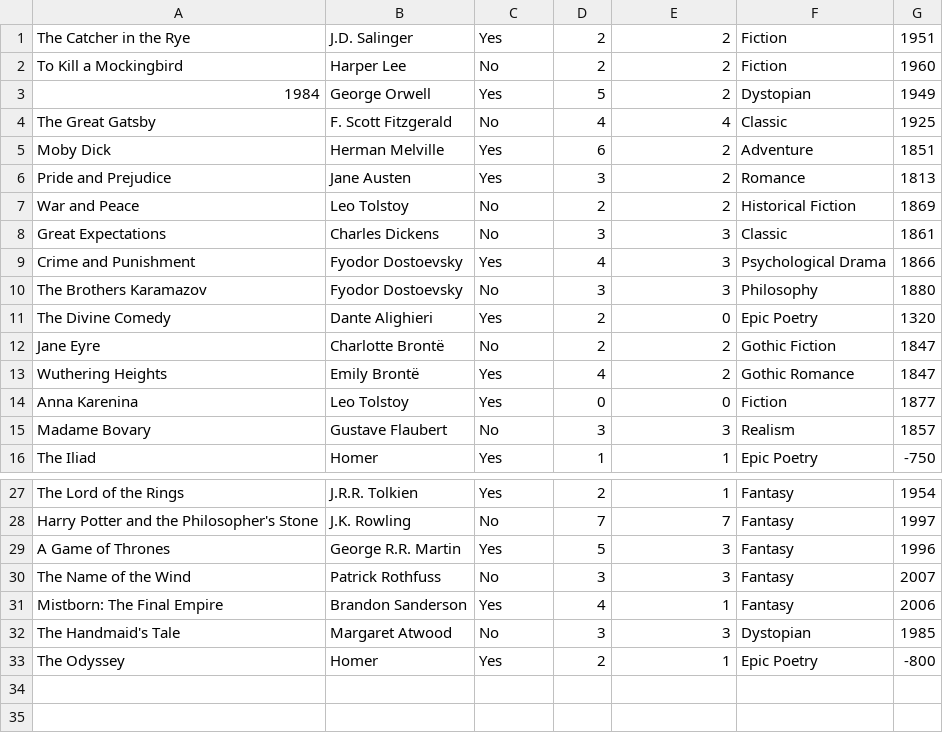
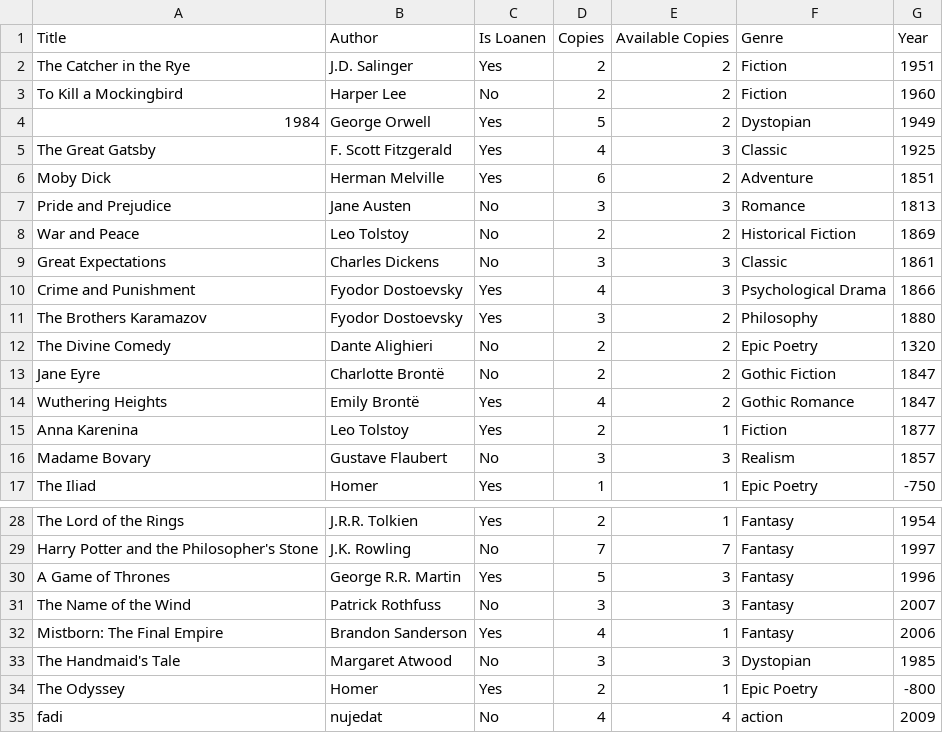
Before and after one commit to Fadinuj/OOP_3, a CSV file: books.csv, drawn as a sheet; only a part is shown, gaps mark what is left out.

```diff
--- a/books.csv
+++ b/books.csv
@@ -1 +1,2 @@
+Title,Author,Is Loanen,Copies,Available Copies,Genre,Year
 The Catcher in the Rye,J.D. Salinger,Yes,2,2,Fiction,1951
@@ -3,5 +4,5 @@ To Kill a Mockingbird,Harper Lee,No,2,2,Fiction,1960
 1984,George Orwell,Yes,5,2,Dystopian,1949
-The Great Gatsby,F. Scott Fitzgerald,No,4,4,Classic,1925
+The Great Gatsby,F. Scott Fitzgerald,Yes,4,3,Classic,1925
 Moby Dick,Herman Melville,Yes,6,2,Adventure,1851
-Pride and Prejudice,Jane Austen,Yes,3,2,Romance,1813
+Pride and Prejudice,Jane Austen,No,3,3,Romance,1813
 War and Peace,Leo Tolstoy,No,2,2,Historical Fiction,1869
@@ -9,7 +10,7 @@ Great Expectations,Charles Dickens,No,3,3,Classic,1861
 Crime and Punishment,Fyodor Dostoevsky,Yes,4,3,Psychological Drama,1866
-The Brothers Karamazov,Fyodor Dostoevsky,No,3,3,Philosophy,1880
-The Divine Comedy,Dante Alighieri,Yes,2,0,Epic Poetry,1320
+The Brothers Karamazov,Fyodor Dostoevsky,Yes,3,2,Philosophy,1880
+The Divine Comedy,Dante Alighieri,No,2,2,Epic Poetry,1320
 Jane Eyre,Charlotte Brontë,No,2,2,Gothic Fiction,1847
 Wuthering Heights,Emily Brontë,Yes,4,2,Gothic Romance,1847
-Anna Karenina,Leo Tolstoy,Yes,0,0,Fiction,1877
+Anna Karenina,Leo Tolstoy,Yes,2,1,Fiction,1877
 Madame Bovary,Gustave Flaubert,No,3,3,Realism,1857
@@ -33 +34,2 @@ The Handmaid's Tale,Margaret Atwood,No,3,3,Dystopian,1985
 The Odyssey,Homer,Yes,2,1,Epic Poetry,-800
+fadi,nujedat,No,4,4,action,2009
```
Also changed, not shown: 10 other files.
